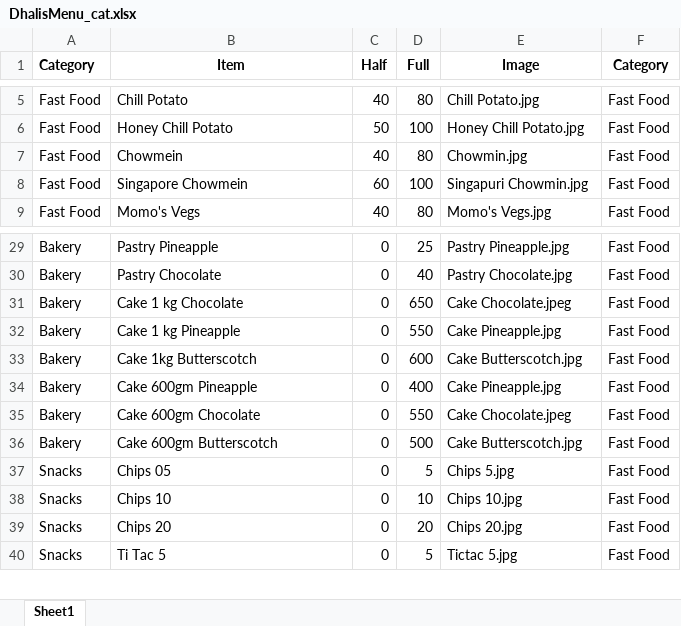
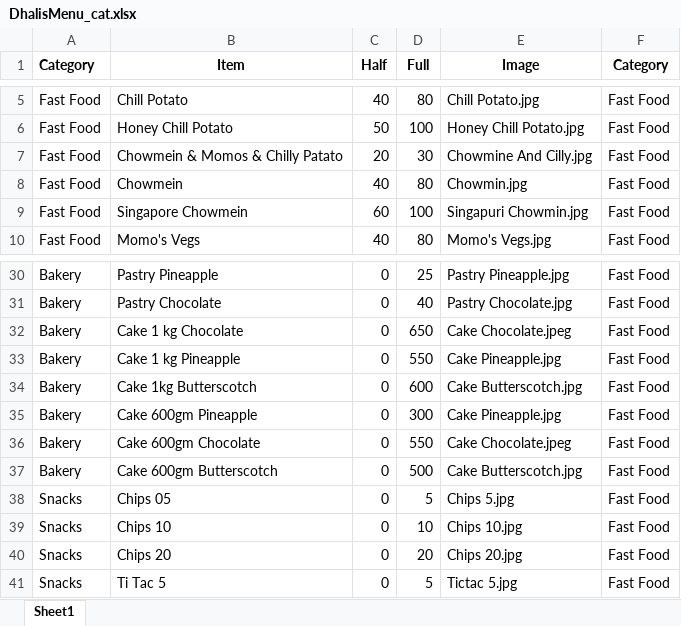
Before and after one commit to Pushpsingh13/Dhaliwal_whatsapp_Email, an Excel workbook: DhalisMenu_cat.xlsx, sheet Sheet1, drawn as a sheet; only a part is shown, gaps mark what is left out; values as stored, in another font and other column widths than the file's, no borders; addresses are those after the commit; the diff names each change by its address in the sheet, - before the commit and + after, or states it on an @@ line.

```diff
--- a/DhalisMenu_cat.xlsx (sheet Sheet1)
+++ b/DhalisMenu_cat.xlsx (sheet Sheet1)
+row 7: Fast Food | Chowmein & Momos & Chilly Patato | 20 | 30 | Chowmine And Cilly.jpg | Fast Food
-D35 (Full): 400
+D35 (Full): 300
```
Also changed, not shown: 1 other file.
